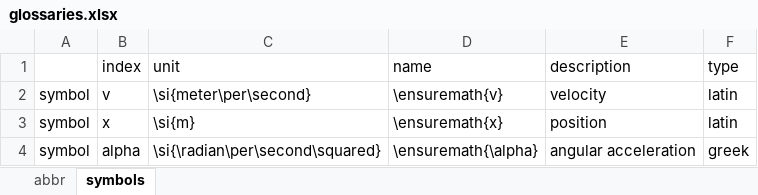
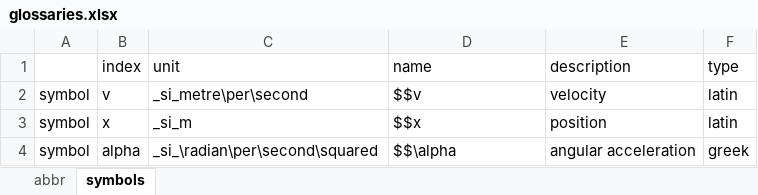
Before and after one commit to realize-1337/ex2bib, an Excel workbook: examples/glossaries.xlsx, sheet symbols, drawn as a sheet; values as stored, in another font and other column widths than the file's, no borders; the diff names each change by its address in the sheet, - before the commit and + after, or states it on an @@ line.

```diff
--- a/examples/glossaries.xlsx (sheet symbols)
+++ b/examples/glossaries.xlsx (sheet symbols)
-C2 (unit): \si{meter\per\second}
+C2 (unit): _si_metre\per\second
-D2 (name): \ensuremath{v}
+D2 (name): $$v
-C3 (unit): \si{m}
+C3 (unit): _si_m
-D3 (name): \ensuremath{x}
+D3 (name): $$x
-C4 (unit): \si{\radian\per\second\squared}
+C4 (unit): _si_\radian\per\second\squared
-D4 (name): \ensuremath{\alpha}
+D4 (name): $$\alpha
```
Also changed, not shown: 4 other files.
